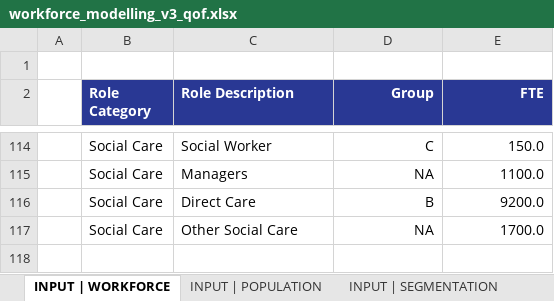
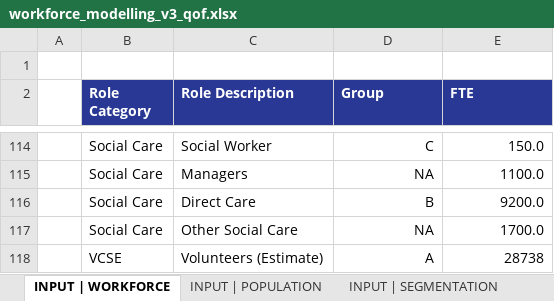
Before and after one commit to southwest-analytics/somerset_workforce_modelling, an Excel workbook: somerset_icb/output/qof/workforce_modelling_v3_qof.xlsx, sheet INPUT | WORKFORCE, drawn as a sheet; only a part is shown, gaps mark what is left out; values as stored, in another font and other column widths than the file's, no borders; the diff names each change by its address in the sheet, - before the commit and + after, or states it on an @@ line.

```diff
--- a/somerset_icb/output/qof/workforce_modelling_v3_qof.xlsx (sheet INPUT | WORKFORCE)
+++ b/somerset_icb/output/qof/workforce_modelling_v3_qof.xlsx (sheet INPUT | WORKFORCE)
-D2:E2 alignment: right
+D2:E2 alignment: left
+row 118:  | VCSE | Volunteers (Estimate) | A | 28738
```
Also changed, not shown: sheet OUTPUT | DIFF | ADD FTE, sheet OUTPUT | DIFF | ADD HOURS, sheet OUTPUT | FCAST | HR PER PT, sheet CALC | FCAST | HOURS, sheet CALC | BLINE | HOURS, sheet OUTPUT | BLINE | HR PER PT, 1 more sheet, formulas that keep their value, somerset_icb/output/gbd/workforce_modelling_v3_gbd.xlsx, 1 other file.
